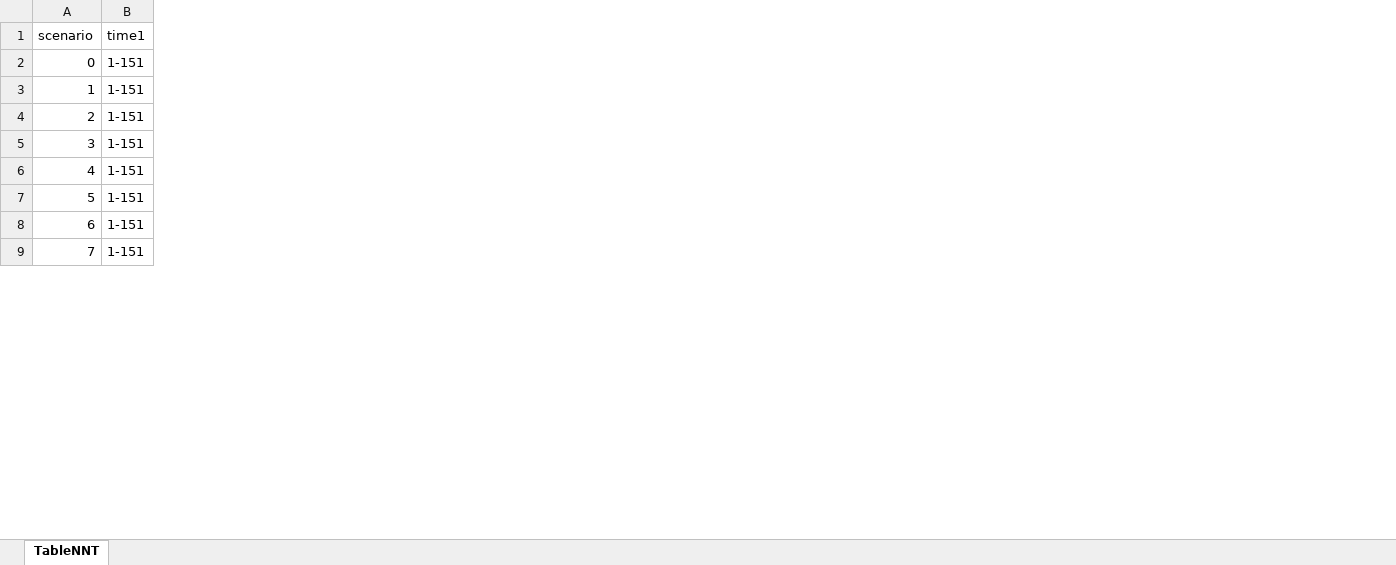
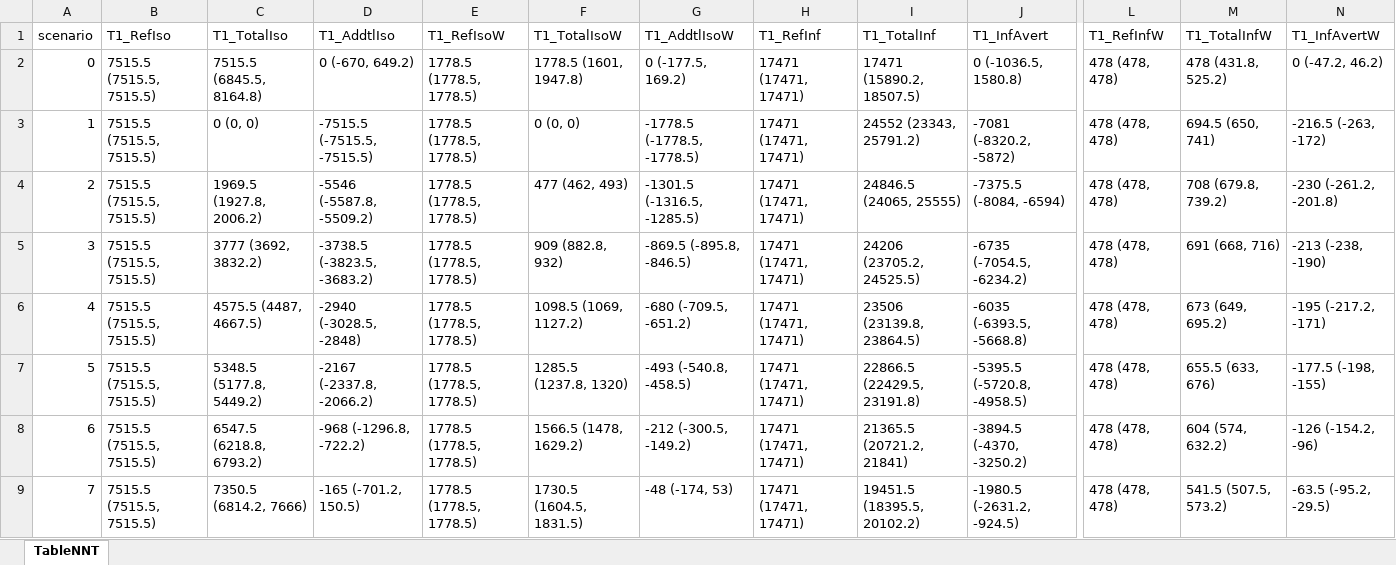
Before and after one commit to EpiModel/COVID-Corporate, an Excel workbook: results/nnt-table.xlsx, sheet TableNNT, drawn as a sheet; only a part is shown, gaps mark what is left out; values as stored, in another font and other column widths than the file's, no borders; removed rows and columns are numbered as before the commit, all else as after; the diff covers the shown part only; the diff names each change by its address in the sheet, - before the commit and + after, or states it on an @@ line.

Commit message:
updates to NNT table

```diff
--- a/results/nnt-table.xlsx (sheet TableNNT)
+++ b/results/nnt-table.xlsx (sheet TableNNT)
-column B (time1), rows 2-9: all 1-151
+column B (T1_RefIso), rows 2-9: all 7515.5 (7515.5, 7515.5)
+column C (T1_TotalIso), rows 2-9: 7515.5 (6845.5, 8164.8) | 0 (0, 0) | 1969.5 (1927.8, 2006.2) | 3777 (3692, 3832.2) | 4575.5 (4487, 4667.5) | 5348.5 (5177.8, 5449.2) | 6547.5 (6218.8, 6793.2) | 7350.5 (6814.2, 7666)
+column D (T1_AddtlIso), rows 2-9: 0 (-670, 649.2) | -7515.5 (-7515.5, -7515.5) | -5546 (-5587.8, -5509.2) | -3738.5 (-3823.5, -3683.2) | -2940 (-3028.5, -2848) | -2167 (-2337.8, -2066.2) | -968 (-1296.8, -722.2) | -165 (-701.2, 150.5)
+column E (T1_RefIsoW), rows 2-9: all 1778.5 (1778.5, 1778.5)
+column F (T1_TotalIsoW), rows 2-9: 1778.5 (1601, 1947.8) | 0 (0, 0) | 477 (462, 493) | 909 (882.8, 932) | 1098.5 (1069, 1127.2) | 1285.5 (1237.8, 1320) | 1566.5 (1478, 1629.2) | 1730.5 (1604.5, 1831.5)
+column G (T1_AddtlIsoW), rows 2-9: 0 (-177.5, 169.2) | -1778.5 (-1778.5, -1778.5) | -1301.5 (-1316.5, -1285.5) | -869.5 (-895.8, -846.5) | -680 (-709.5, -651.2) | -493 (-540.8, -458.5) | -212 (-300.5, -149.2) | -48 (-174, 53)
+column H (T1_RefInf), rows 2-9: all 17471 (17471, 17471)
+column I (T1_TotalInf), rows 2-9: 17471 (15890.2, 18507.5) | 24552 (23343, 25791.2) | 24846.5 (24065, 25555) | 24206 (23705.2, 24525.5) | 23506 (23139.8, 23864.5) | 22866.5 (22429.5, 23191.8) | 21365.5 (20721.2, 21841) | 19451.5 (18395.5, 20102.2)
+column J (T1_InfAvert), rows 2-9: 0 (-1036.5, 1580.8) | -7081 (-8320.2, -5872) | -7375.5 (-8084, -6594) | -6735 (-7054.5, -6234.2) | -6035 (-6393.5, -5668.8) | -5395.5 (-5720.8, -4958.5) | -3894.5 (-4370, -3250.2) | -1980.5 (-2631.2, -924.5)
+column L (T1_RefInfW), rows 2-9: all 478 (478, 478)
+column M (T1_TotalInfW), rows 2-9: 478 (431.8, 525.2) | 694.5 (650, 741) | 708 (679.8, 739.2) | 691 (668, 716) | 673 (649, 695.2) | 655.5 (633, 676) | 604 (574, 632.2) | 541.5 (507.5, 573.2)
+column N (T1_InfAvertW), rows 2-9: 0 (-47.2, 46.2) | -216.5 (-263, -172) | -230 (-261.2, -201.8) | -213 (-238, -190) | -195 (-217.2, -171) | -177.5 (-198, -155) | -126 (-154.2, -96) | -63.5 (-95.2, -29.5)
```
Also changed, not shown: 60 added columns and 3 removed columns elsewhere in this sheet, results/result-tables-13feb2024_v2.xlsx, 2 other files.
